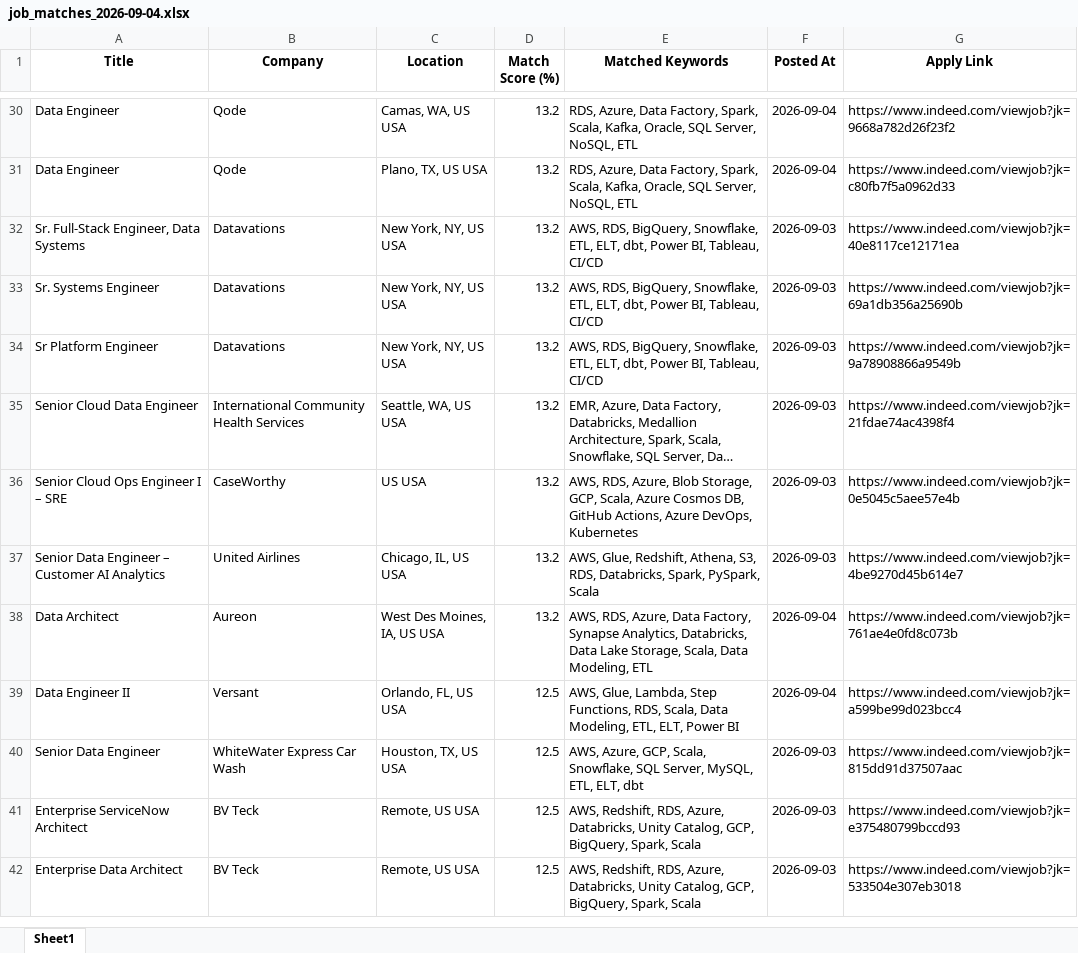
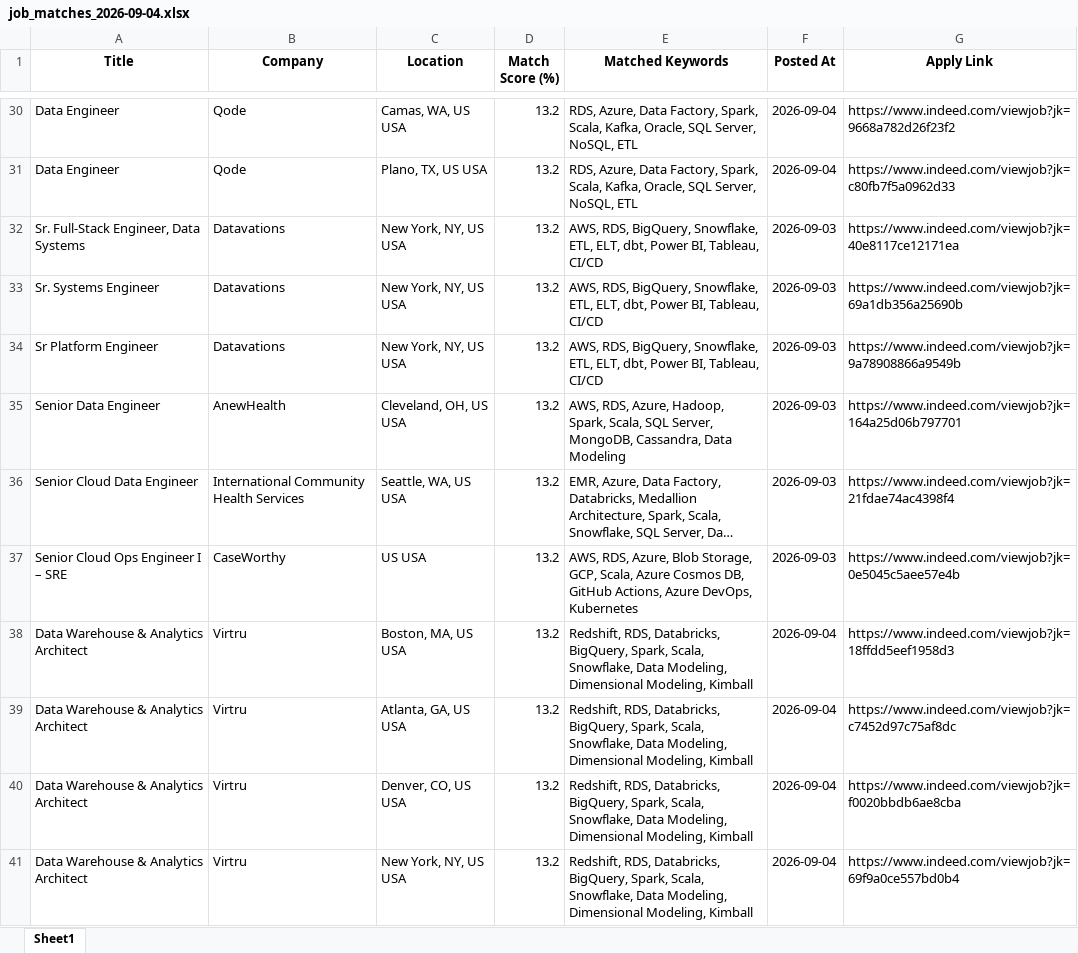
Before and after one commit to ssriramteja/Indeed_job_scrapper_DE, an Excel workbook: results/job_matches_2026-09-04.xlsx, sheet Sheet1, drawn as a sheet; only a part is shown, gaps mark what is left out; the shorter side is filled out with more unchanged rows; long unchanged cells end in …; values as stored, in another font and other column widths than the file's, no borders; removed rows and columns are numbered as before the commit, all else as after; the diff covers the shown part only; the diff names each change by its address in the sheet, - before the commit and + after, or states it on an @@ line.

```diff
--- a/results/job_matches_2026-09-04.xlsx (sheet Sheet1)
+++ b/results/job_matches_2026-09-04.xlsx (sheet Sheet1)
@@ row 29 moved to row 35: Senior Data Engineer @@
-row 37: Senior Data Engineer – Customer AI Analytics | United Airlines | Chicago, IL, US USA | 13.2 | AWS, Glue, Redshift, Athena, S3, RDS, Databricks, Spark, PySpark, Scala | 2026-09-03 | https://www.indeed.com/viewjob?jk=4be9270d45b614e7
+row 38: Data Warehouse & Analytics Architect | Virtru | Boston, MA, US USA | 13.2 | Redshift, RDS, Databricks, BigQuery, Spark, Scala, Snowflake, Data Modeling, Dimensional Modeling, Kimball | 2026-09-04 | https://www.indeed.com/viewjob?jk=18ffdd5eef1958d3
+row 39: Data Warehouse & Analytics Architect | Virtru | Atlanta, GA, US USA | 13.2 | Redshift, RDS, Databricks, BigQuery, Spark, Scala, Snowflake, Data Modeling, Dimensional Modeling, Kimball | 2026-09-04 | https://www.indeed.com/viewjob?jk=c7452d97c75af8dc
+row 40: Data Warehouse & Analytics Architect | Virtru | Denver, CO, US USA | 13.2 | Redshift, RDS, Databricks, BigQuery, Spark, Scala, Snowflake, Data Modeling, Dimensional Modeling, Kimball | 2026-09-04 | https://www.indeed.com/viewjob?jk=f0020bbdb6ae8cba
+row 41: Data Warehouse & Analytics Architect | Virtru | New York, NY, US USA | 13.2 | Redshift, RDS, Databricks, BigQuery, Spark, Scala, Snowflake, Data Modeling, Dimensional Modeling, Kimball | 2026-09-04 | https://www.indeed.com/viewjob?jk=69f9a0ce557bd0b4
```
Also changed, not shown: 18 added rows, 11 removed rows and 4 moved rows elsewhere in this sheet, 2 other files.
